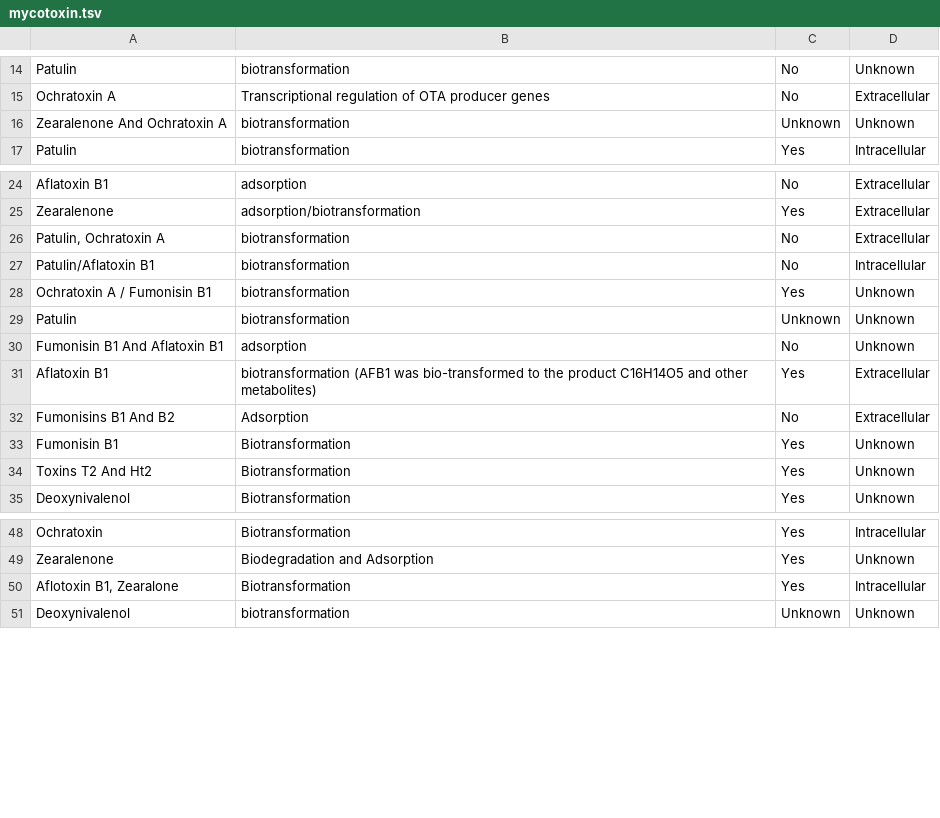
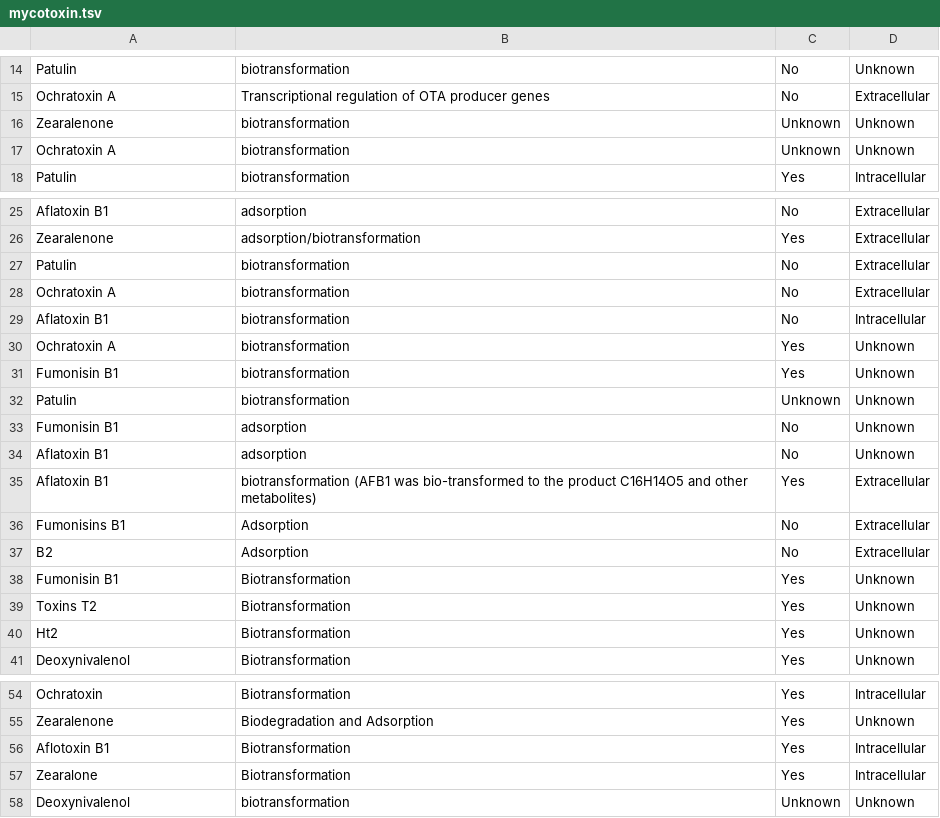
Before and after one commit to sophiabevans/mycotoxin-database, a TSV file: data/mycotoxin.tsv, drawn as a sheet; only a part is shown, gaps mark what is left out.

Commit message:
fixed issues with mycotoxin names column

```diff
--- a/data/mycotoxin.tsv
+++ b/data/mycotoxin.tsv
@@ -15,3 +15,4 @@ Patulin	biotransformation	No	Unknown
 Ochratoxin A	Transcriptional regulation of OTA producer genes	No	Extracellular
-Zearalenone And Ochratoxin A	biotransformation	Unknown	Unknown
+Zearalenone 	biotransformation	Unknown	Unknown
+ Ochratoxin A	biotransformation	Unknown	Unknown
 Patulin	biotransformation	Yes	Intracellular
@@ -25,11 +26,16 @@ Aflatoxin B1	adsorption	No	Extracellular
 Zearalenone	adsorption/biotransformation	Yes	Extracellular
-Patulin, Ochratoxin A	biotransformation	No	Extracellular
-Patulin/Aflatoxin B1	biotransformation	No	Intracellular
-Ochratoxin A / Fumonisin B1	biotransformation	Yes	Unknown
+Patulin	biotransformation	No	Extracellular
+ Ochratoxin A	biotransformation	No	Extracellular
+Aflatoxin B1	biotransformation	No	Intracellular
+Ochratoxin A 	biotransformation	Yes	Unknown
+ Fumonisin B1	biotransformation	Yes	Unknown
 Patulin	biotransformation	Unknown	Unknown
-Fumonisin B1 And Aflatoxin B1	adsorption	No	Unknown
+Fumonisin B1 	adsorption	No	Unknown
+ Aflatoxin B1	adsorption	No	Unknown
 Aflatoxin B1	biotransformation (AFB1 was bio-transformed to the product C16H14O5 and other metabolites)	Yes	Extracellular
-Fumonisins B1 And B2	Adsorption	No	Extracellular
+Fumonisins B1 	Adsorption	No	Extracellular
+ B2	Adsorption	No	Extracellular
 Fumonisin B1	Biotransformation	Yes	Unknown
-Toxins T2 And Ht2	Biotransformation	Yes	Unknown
+Toxins T2 	Biotransformation	Yes	Unknown
+ Ht2	Biotransformation	Yes	Unknown
 Deoxynivalenol	Biotransformation	Yes	Unknown
@@ -49,3 +55,4 @@ Ochratoxin	Biotransformation	Yes	Intracellular
 Zearalenone	Biodegradation and Adsorption	Yes	Unknown
-Aflotoxin B1, Zearalone	Biotransformation	Yes	Intracellular
+Aflotoxin B1	Biotransformation	Yes	Intracellular
+ Zearalone	Biotransformation	Yes	Intracellular
 Deoxynivalenol	biotransformation	Unknown	Unknown
```
